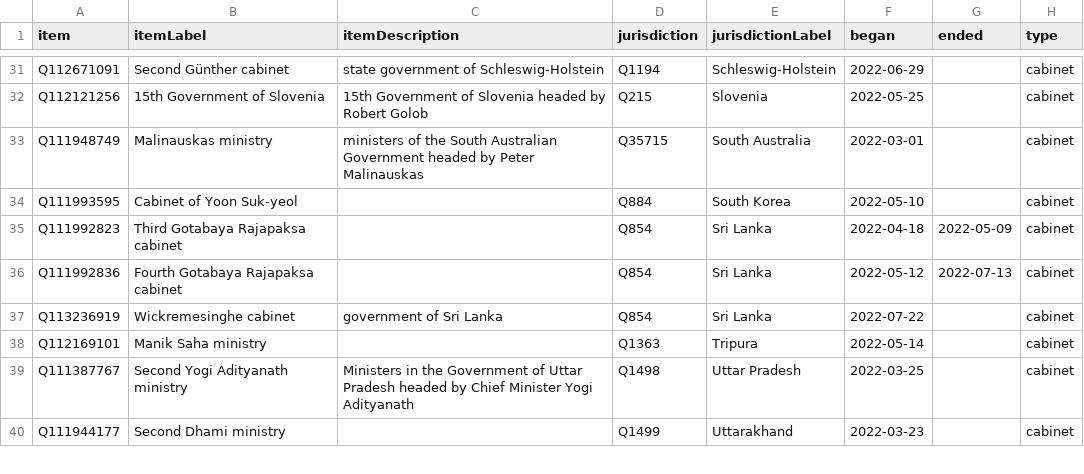
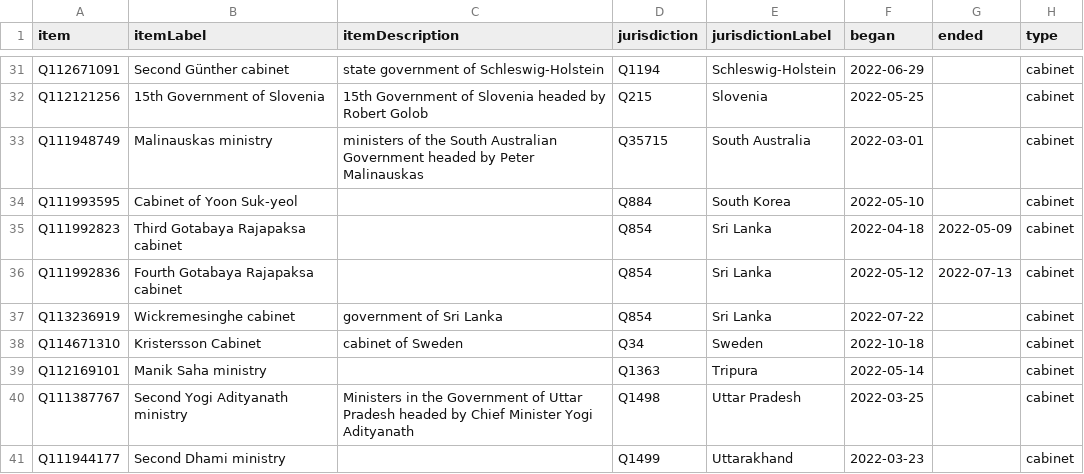
Before and after one commit to every-politician-scrapers/world, a CSV file: wikidata/results/2022-cabinets.csv, drawn as a sheet; only a part is shown, gaps mark what is left out.

Commit message:
Run SPARQL queries

```diff
--- a/wikidata/results/2022-cabinets.csv
+++ b/wikidata/results/2022-cabinets.csv
@@ -37,2 +37,3 @@ Q111992836,Fourth Gotabaya Rajapaksa cabinet,,Q854,Sri Lanka,2022-05-12,2022-07-
 Q113236919,Wickremesinghe cabinet,government of Sri Lanka,Q854,Sri Lanka,2022-07-22,,cabinet
+Q114671310,Kristersson Cabinet,cabinet of Sweden,Q34,Sweden,2022-10-18,,cabinet
 Q112169101,Manik Saha ministry,,Q1363,Tripura,2022-05-14,,cabinet
```
